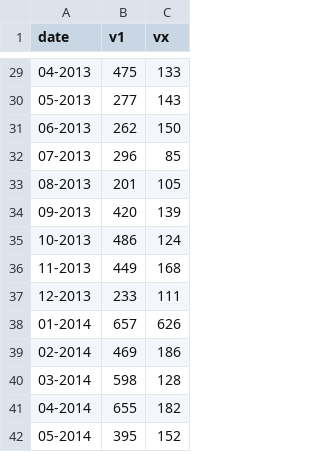
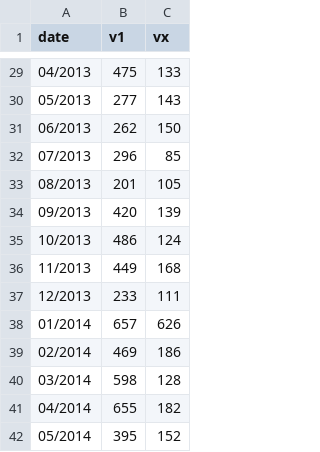
Before and after one commit to Rub21/turn-restriction-d3, a CSV file: app_d3/web/line/data.csv, drawn as a sheet; only a part is shown, gaps mark what is left out; the diff covers the shown part only.

```diff
--- a/app_d3/web/line/data.csv
+++ b/app_d3/web/line/data.csv
@@ -29,14 +29,14 @@ date,v1,vx
-04-2013,475,133
-05-2013,277,143
-06-2013,262,150
-07-2013,296,85
-08-2013,201,105
-09-2013,420,139
-10-2013,486,124
-11-2013,449,168
-12-2013,233,111
-01-2014,657,626
-02-2014,469,186
-03-2014,598,128
-04-2014,655,182
-05-2014,395,152
+04/2013,475,133
+05/2013,277,143
+06/2013,262,150
+07/2013,296,85
+08/2013,201,105
+09/2013,420,139
+10/2013,486,124
+11/2013,449,168
+12/2013,233,111
+01/2014,657,626
+02/2014,469,186
+03/2014,598,128
+04/2014,655,182
+05/2014,395,152
```
Also changed, not shown: 27 edited cells elsewhere in this file, app_d3/web/line/data_all.csv, 3 other files.
